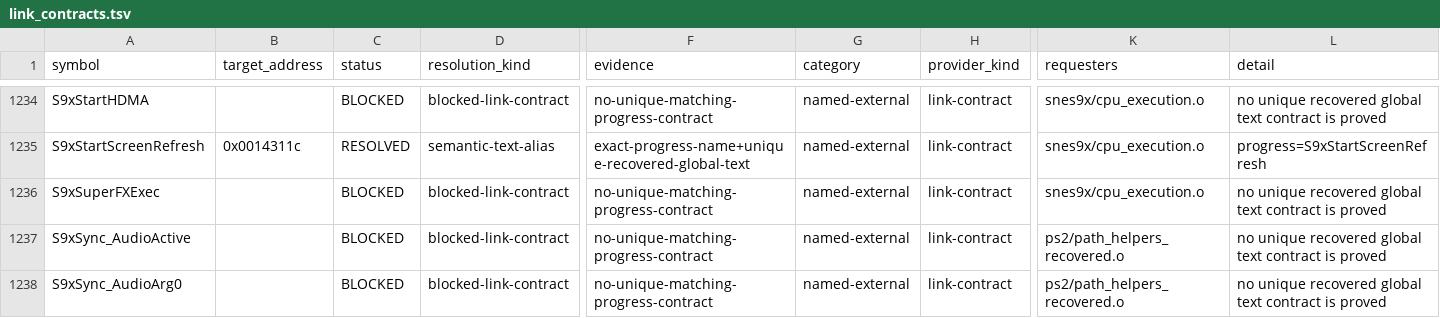
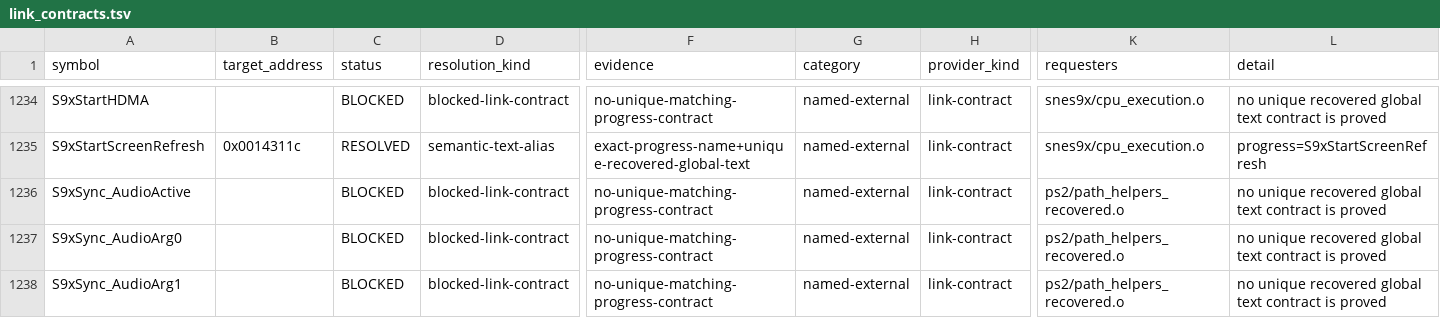
Before and after one commit to ReyFxck/SNESstation-Decomp, a TSV file: analysis/link_identity/link_contracts.tsv, drawn as a sheet; only a part is shown, gaps mark what is left out; the shorter side is filled out with more unchanged rows; rows hold the shown columns only; the diff names each change by its address in the sheet, - before the commit and + after, or states it on an @@ line.

```diff
--- a/analysis/link_identity/link_contracts.tsv
+++ b/analysis/link_identity/link_contracts.tsv
-row 1236: S9xSuperFXExec |  | BLOCKED | blocked-link-contract | no-unique-matching-progress-contract | named-external | link-contract | snes9x/cpu_execution.o | no unique recovered global text contract is proved
```
Also changed, not shown: analysis/link_identity/provider_frontier_closure.tsv, analysis/source_promotions.csv, 27 other files.
